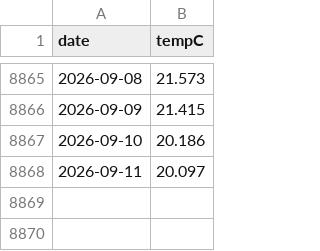
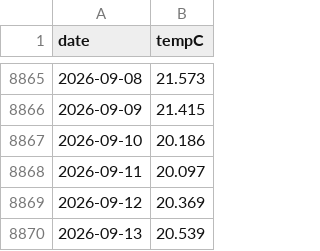
Before and after one commit to petedilworth/muskoka-tracker, a CSV file: data/water-temp.csv, drawn as a sheet; only a part is shown, gaps mark what is left out; the diff names each change by its address in the sheet, - before the commit and + after, or states it on an @@ line.

```diff
--- a/data/water-temp.csv
+++ b/data/water-temp.csv
+row 8869: 2026-09-12 | 20.369
+row 8870: 2026-09-13 | 20.539
```
Also changed, not shown: data/history/flow-02EB011.csv, data/history/flow-02EB013.csv, 20 other files.
